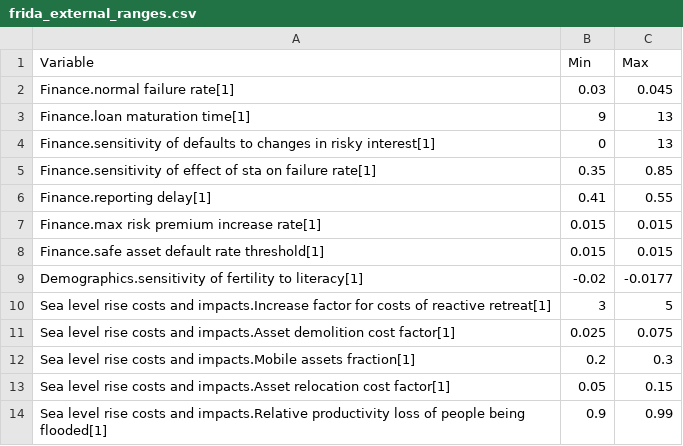
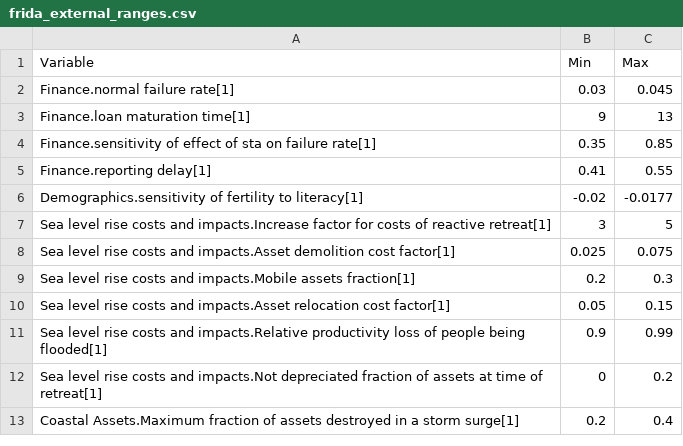
Before and after one commit to BenjaminBlanz/WorldTransFrida-Uncertainty, a CSV file: FRIDA-info/frida_external_ranges.csv, drawn as a sheet; only a part is shown; the shorter side is filled out with more unchanged rows.

Commit message:
remove params that don't need to be there?

```diff
--- a/FRIDA-info/frida_external_ranges.csv
+++ b/FRIDA-info/frida_external_ranges.csv
@@ -3,7 +3,4 @@ Finance.normal failure rate[1],0.03,0.045
 Finance.loan maturation time[1],9,13
-Finance.sensitivity of defaults to changes in risky interest[1],0,13
 Finance.sensitivity of effect of sta on failure rate[1],0.35,0.85
 Finance.reporting delay[1],0.41,0.55
-Finance.max risk premium increase rate[1],0.015,0.015
-Finance.safe asset default rate threshold[1],0.015,0.015
 Demographics.sensitivity of fertility to literacy[1],-0.02,-0.0177
```
